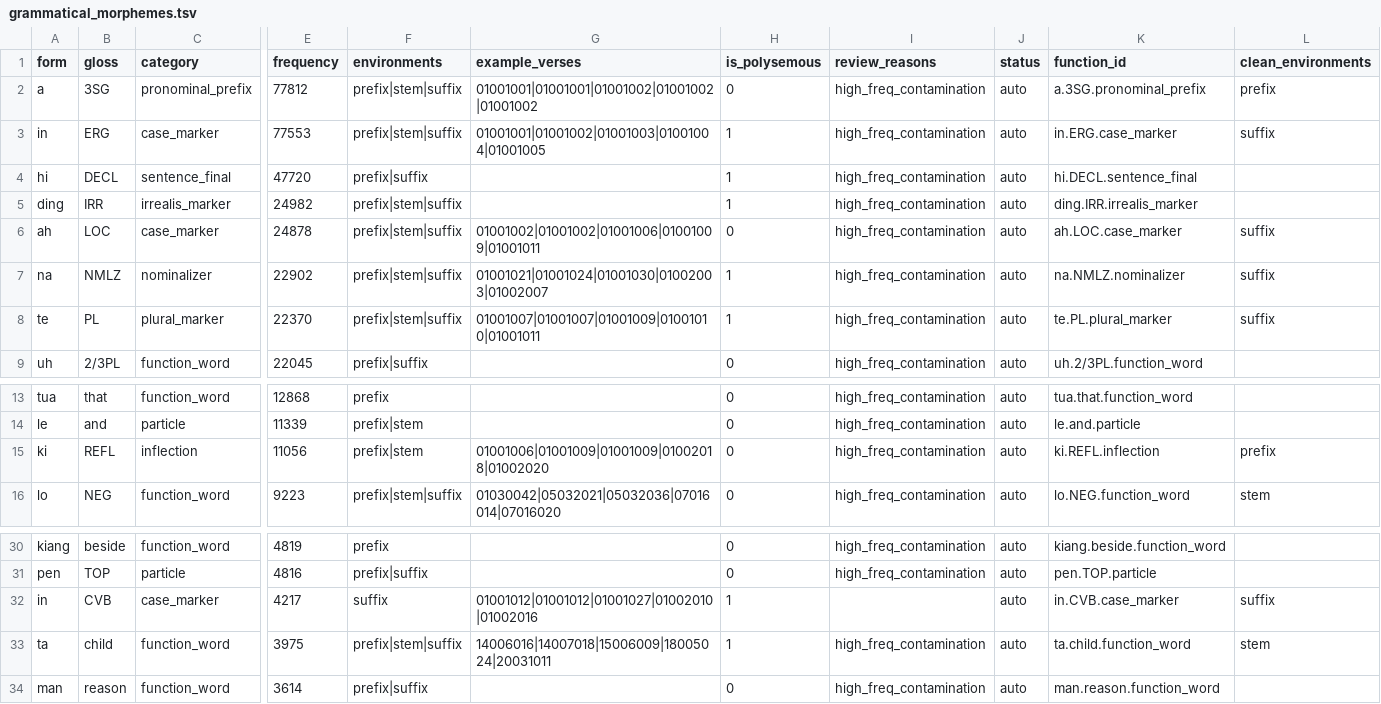
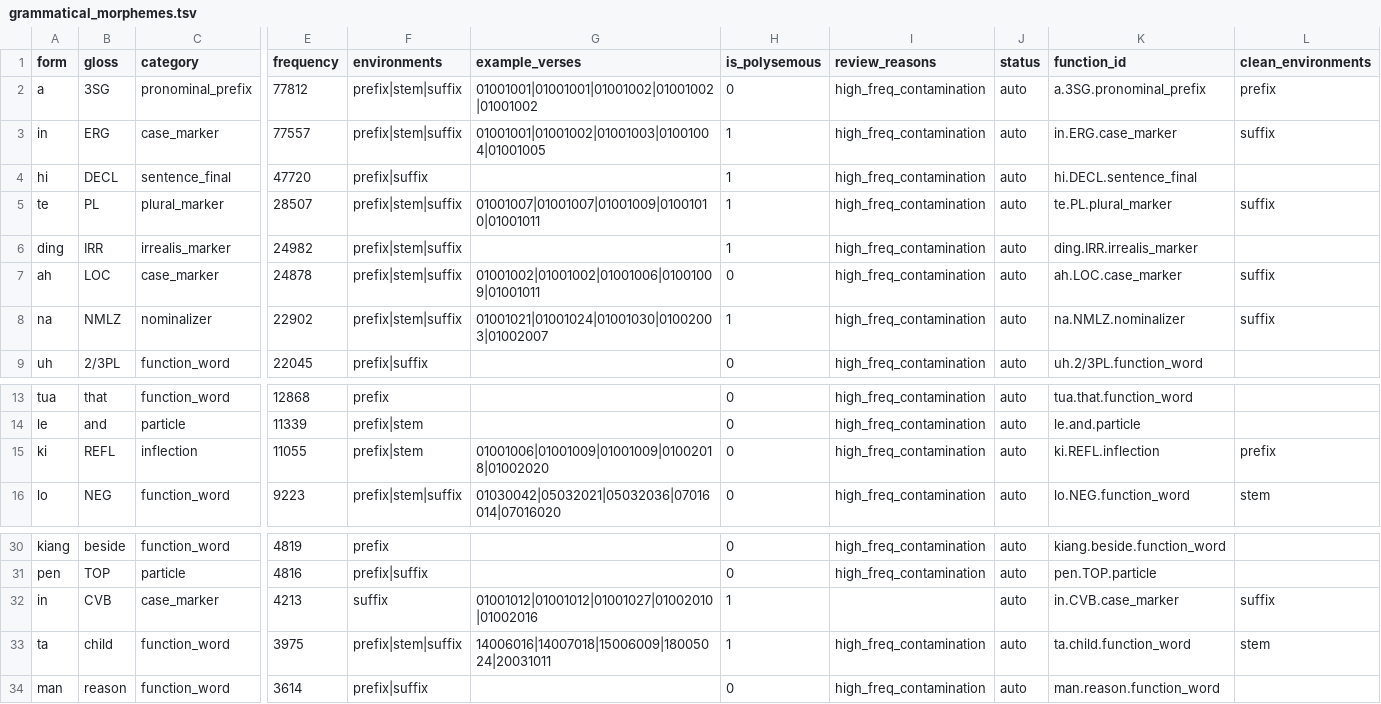
Before and after one commit to nh36/kuki-chin-corpus, a TSV file: data/ctd_analysis/grammatical_morphemes.tsv, drawn as a sheet; only a part is shown, gaps mark what is left out; removed rows and columns are numbered as before the commit, all else as after; rows hold the shown columns only; the diff names each change by its address in the sheet, - before the commit and + after, or states it on an @@ line.

```diff
--- a/data/ctd_analysis/grammatical_morphemes.tsv
+++ b/data/ctd_analysis/grammatical_morphemes.tsv
-E3 (frequency): 77553
+E3 (frequency): 77557
+row 5: te | PL | plural_marker | 28507 | prefix|stem|suffix | 01001007|01001007|01001009|01001010|01001011 | 1 | high_freq_contamination | auto | te.PL.plural_marker | suffix
-row 8: te | PL | plural_marker | 22370 | prefix|stem|suffix | 01001007|01001007|01001009|01001010|01001011 | 1 | high_freq_contamination | auto | te.PL.plural_marker | suffix
-E15 (frequency): 11056
+E15 (frequency): 11055
-E32 (frequency): 4217
+E32 (frequency): 4213
```
Also changed, not shown: data/ctd_analysis/ambiguities.tsv, data/ctd_analysis/senses.tsv, 7 other files.
